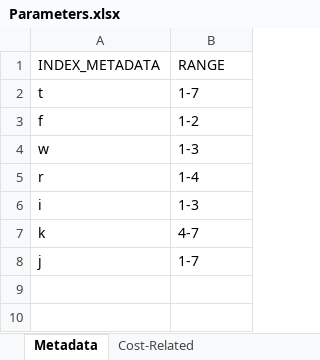
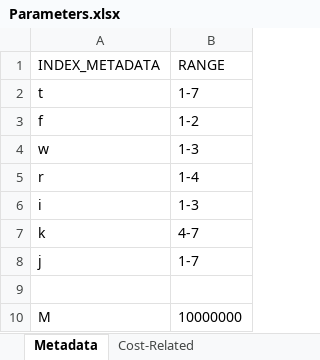
Before and after one commit to johnpaulguzman/MINLP-Solve, an Excel workbook: minlp/Parameters.xlsx, sheet Metadata, drawn as a sheet; values as stored, in another font and other column widths than the file's, no borders; the diff names each change by its address in the sheet, - before the commit and + after, or states it on an @@ line.

```diff
--- a/minlp/Parameters.xlsx (sheet Metadata)
+++ b/minlp/Parameters.xlsx (sheet Metadata)
+row 9: (empty)
+row 10: M | 10000000
```
Also changed, not shown: sheet Cost-Related, 3 other files.
